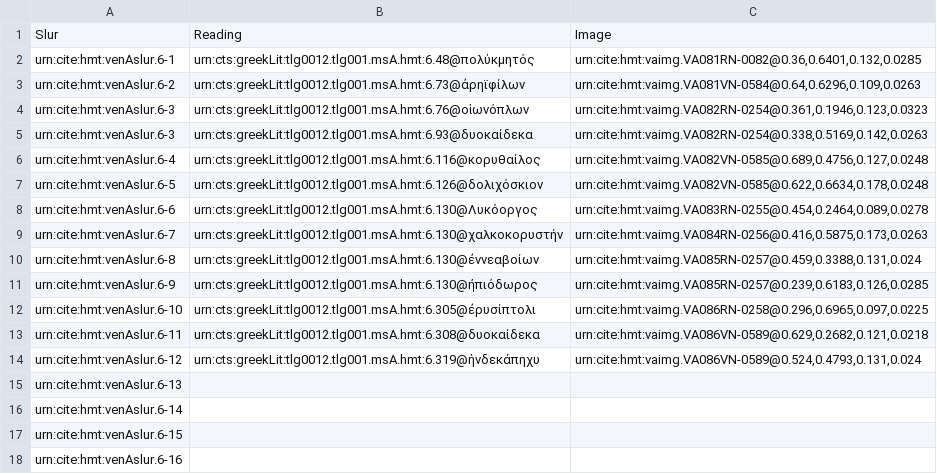
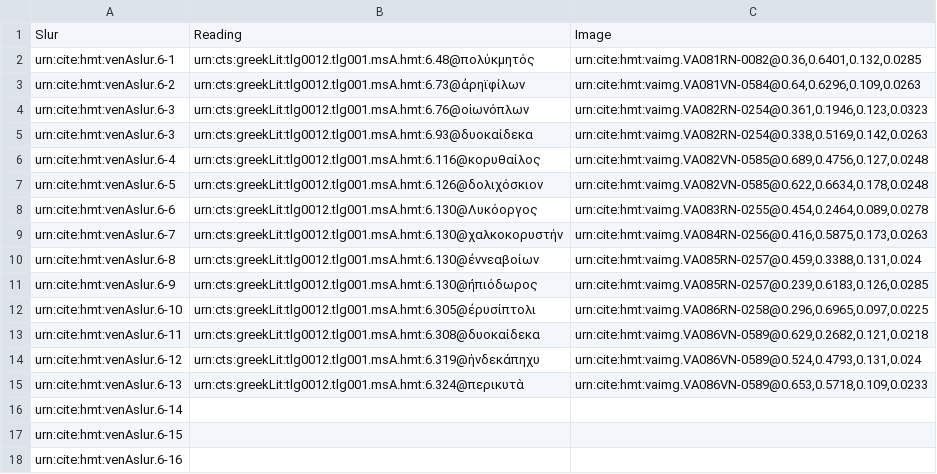
Before and after one commit to hmteditors/closed-iliad6, a CSV file: collections/venAslur.csv, drawn as a sheet.

Commit message:
Update venAslur.csv

```diff
--- a/collections/venAslur.csv
+++ b/collections/venAslur.csv
@@ -14,3 +14,3 @@ urn:cite:hmt:venAslur.6-11,urn:cts:greekLit:tlg0012.tlg001.msA.hmt:6.308@δυο
 urn:cite:hmt:venAslur.6-12,urn:cts:greekLit:tlg0012.tlg001.msA.hmt:6.319@ἡνδεκάπηχυ,"urn:cite:hmt:vaimg.VA086VN-0589@0.524,0.4793,0.131,0.024"
-urn:cite:hmt:venAslur.6-13,,""
+urn:cite:hmt:venAslur.6-13,urn:cts:greekLit:tlg0012.tlg001.msA.hmt:6.324@περικυτὰ,"urn:cite:hmt:vaimg.VA086VN-0589@0.653,0.5718,0.109,0.0233"
 urn:cite:hmt:venAslur.6-14,,""
```
